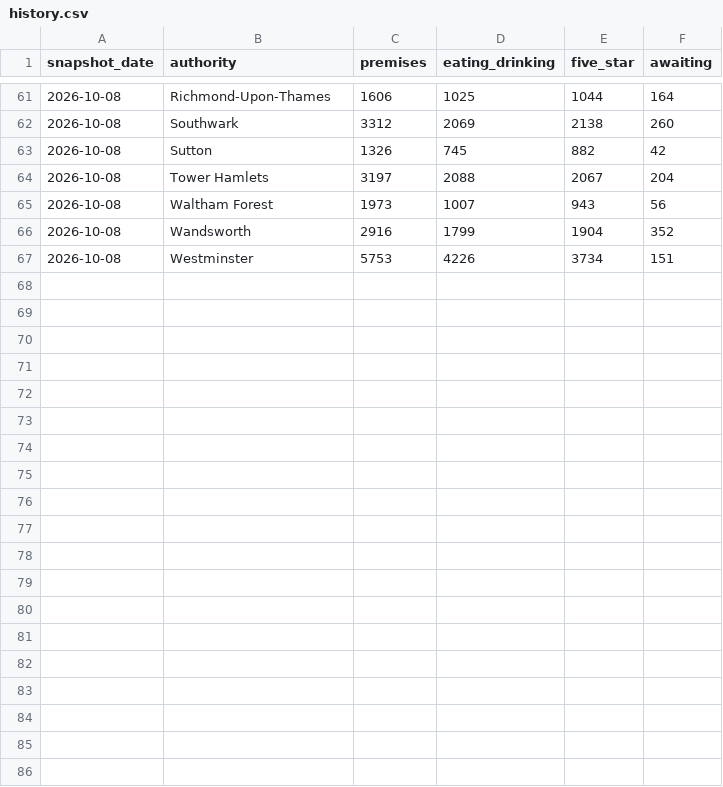
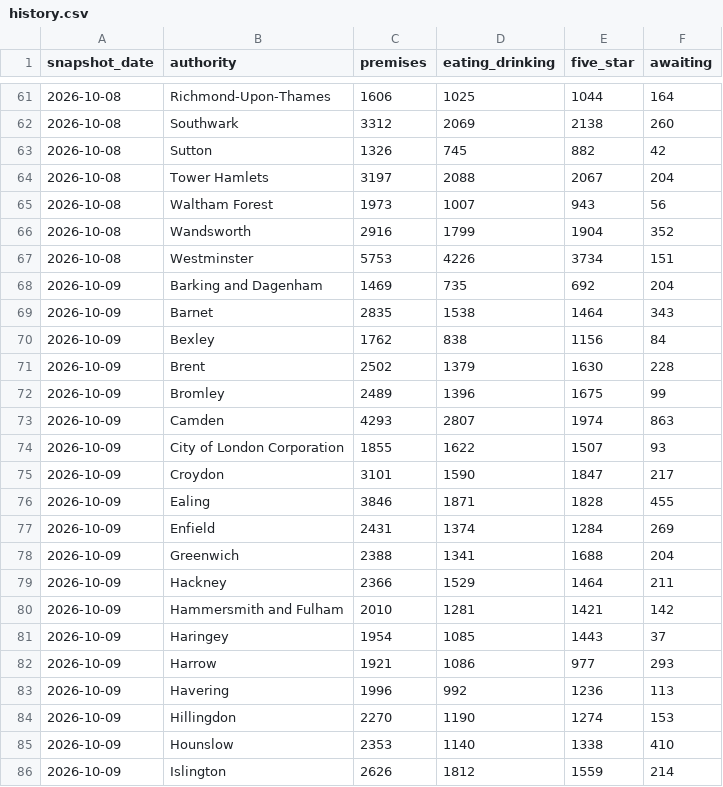
Before and after one commit to cloudcruncher/london-pulse, a CSV file: data/history.csv, drawn as a sheet; only a part is shown, gaps mark what is left out; the diff covers the shown part only; the diff names each change by its address in the sheet, - before the commit and + after, or states it on an @@ line.

```diff
--- a/data/history.csv
+++ b/data/history.csv
+row 68: 2026-10-09 | Barking and Dagenham | 1469 | 735 | 692 | 204
+row 69: 2026-10-09 | Barnet | 2835 | 1538 | 1464 | 343
+row 70: 2026-10-09 | Bexley | 1762 | 838 | 1156 | 84
+row 71: 2026-10-09 | Brent | 2502 | 1379 | 1630 | 228
+row 72: 2026-10-09 | Bromley | 2489 | 1396 | 1675 | 99
+row 73: 2026-10-09 | Camden | 4293 | 2807 | 1974 | 863
+row 74: 2026-10-09 | City of London Corporation | 1855 | 1622 | 1507 | 93
+row 75: 2026-10-09 | Croydon | 3101 | 1590 | 1847 | 217
+row 76: 2026-10-09 | Ealing | 3846 | 1871 | 1828 | 455
+row 77: 2026-10-09 | Enfield | 2431 | 1374 | 1284 | 269
+row 78: 2026-10-09 | Greenwich | 2388 | 1341 | 1688 | 204
+row 79: 2026-10-09 | Hackney | 2366 | 1529 | 1464 | 211
+row 80: 2026-10-09 | Hammersmith and Fulham | 2010 | 1281 | 1421 | 142
+row 81: 2026-10-09 | Haringey | 1954 | 1085 | 1443 | 37
+row 82: 2026-10-09 | Harrow | 1921 | 1086 | 977 | 293
+row 83: 2026-10-09 | Havering | 1996 | 992 | 1236 | 113
+row 84: 2026-10-09 | Hillingdon | 2270 | 1190 | 1274 | 153
+row 85: 2026-10-09 | Hounslow | 2353 | 1140 | 1338 | 410
+row 86: 2026-10-09 | Islington | 2626 | 1812 | 1559 | 214
```
Also changed, not shown: 14 added rows elsewhere in this file, 9 other files.
